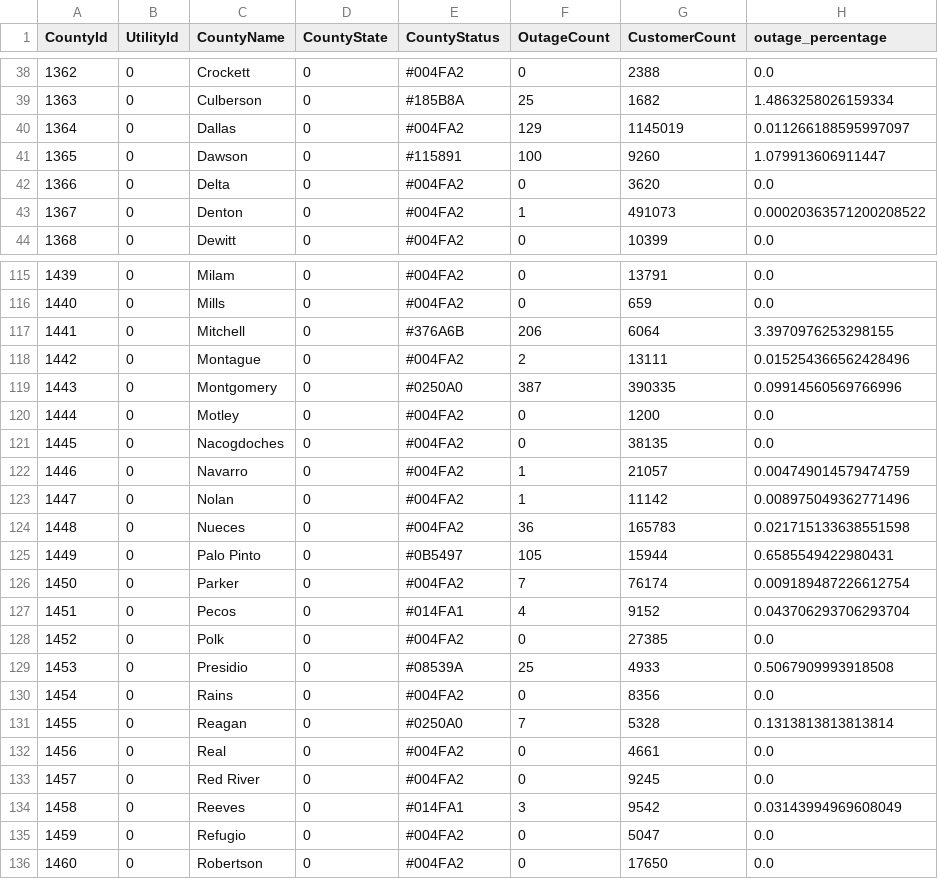
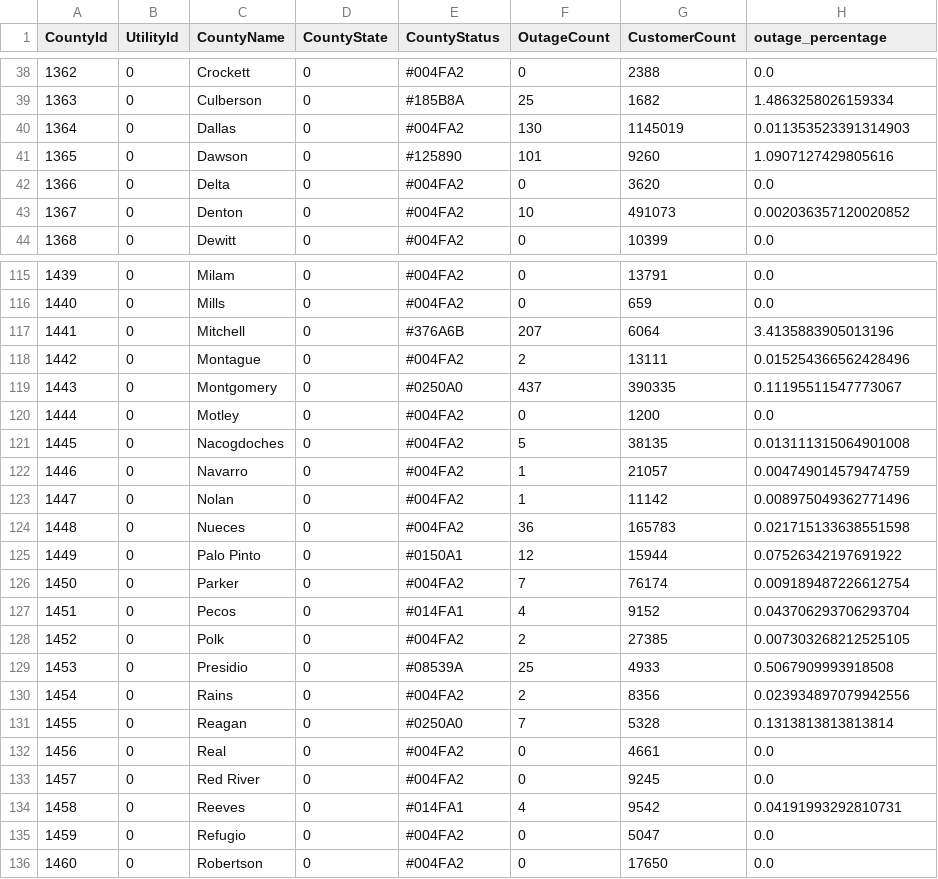
Before and after one commit to DallasMorningNews/20250304_severe-weather, a CSV file: data/latest.csv, drawn as a sheet; only a part is shown, gaps mark what is left out; the diff covers the shown part only.

```diff
--- a/data/latest.csv
+++ b/data/latest.csv
@@ -39,6 +39,6 @@ CountyId,UtilityId,CountyName,CountyState,CountyStatus,OutageCount,CustomerCount
 1363,0,Culberson,0,#185B8A,25,1682,1.4863258026159334
-1364,0,Dallas,0,#004FA2,129,1145019,0.011266188595997097
-1365,0,Dawson,0,#115891,100,9260,1.079913606911447
+1364,0,Dallas,0,#004FA2,130,1145019,0.011353523391314903
+1365,0,Dawson,0,#125890,101,9260,1.0907127429805616
 1366,0,Delta,0,#004FA2,0,3620,0.0
-1367,0,Denton,0,#004FA2,1,491073,0.00020363571200208522
+1367,0,Denton,0,#004FA2,10,491073,0.002036357120020852
 1368,0,Dewitt,0,#004FA2,0,10399,0.0
@@ -116,7 +116,7 @@ CountyId,UtilityId,CountyName,CountyState,CountyStatus,OutageCount,CustomerCount
 1440,0,Mills,0,#004FA2,0,659,0.0
-1441,0,Mitchell,0,#376A6B,206,6064,3.3970976253298155
+1441,0,Mitchell,0,#376A6B,207,6064,3.4135883905013196
 1442,0,Montague,0,#004FA2,2,13111,0.015254366562428496
-1443,0,Montgomery,0,#0250A0,387,390335,0.09914560569766996
+1443,0,Montgomery,0,#0250A0,437,390335,0.11195511547773067
 1444,0,Motley,0,#004FA2,0,1200,0.0
-1445,0,Nacogdoches,0,#004FA2,0,38135,0.0
+1445,0,Nacogdoches,0,#004FA2,5,38135,0.013111315064901008
 1446,0,Navarro,0,#004FA2,1,21057,0.004749014579474759
@@ -124,8 +124,8 @@ CountyId,UtilityId,CountyName,CountyState,CountyStatus,OutageCount,CustomerCount
 1448,0,Nueces,0,#004FA2,36,165783,0.021715133638551598
-1449,0,Palo Pinto,0,#0B5497,105,15944,0.6585549422980431
+1449,0,Palo Pinto,0,#0150A1,12,15944,0.07526342197691922
 1450,0,Parker,0,#004FA2,7,76174,0.009189487226612754
 1451,0,Pecos,0,#014FA1,4,9152,0.043706293706293704
-1452,0,Polk,0,#004FA2,0,27385,0.0
+1452,0,Polk,0,#004FA2,2,27385,0.007303268212525105
 1453,0,Presidio,0,#08539A,25,4933,0.5067909993918508
-1454,0,Rains,0,#004FA2,0,8356,0.0
+1454,0,Rains,0,#004FA2,2,8356,0.023934897079942556
 1455,0,Reagan,0,#0250A0,7,5328,0.1313813813813814
@@ -133,3 +133,3 @@ CountyId,UtilityId,CountyName,CountyState,CountyStatus,OutageCount,CustomerCount
 1457,0,Red River,0,#004FA2,0,9245,0.0
-1458,0,Reeves,0,#014FA1,3,9542,0.03143994969608049
+1458,0,Reeves,0,#014FA1,4,9542,0.04191993292810731
 1459,0,Refugio,0,#004FA2,0,5047,0.0
```
Also changed, not shown: 87 edited cells elsewhere in this file.
